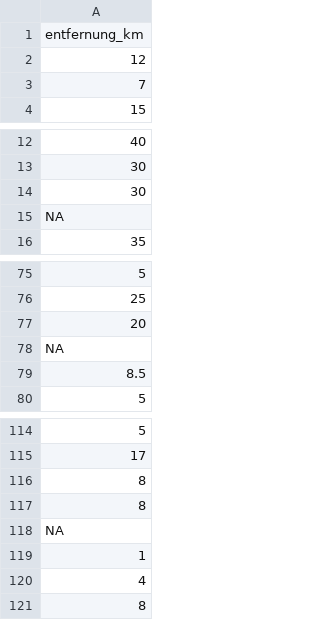
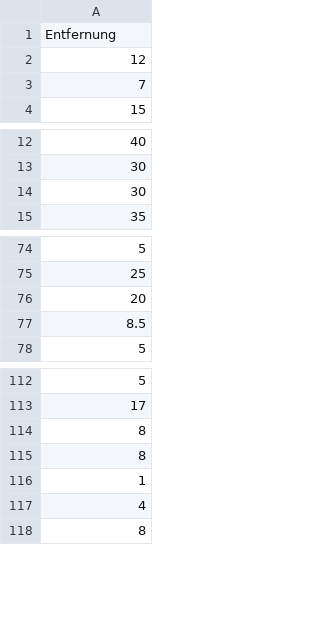
Before and after one commit to langrockr/statistik, a CSV file: 2a.csv, drawn as a sheet; only a part is shown, gaps mark what is left out.

Commit message:
Add files via upload

```diff
--- a/2a.csv
+++ b/2a.csv
@@ -1,2 +1,2 @@
-entfernung_km
+Entfernung
 12
@@ -14,3 +14,2 @@ entfernung_km
 30
-NA
 35
@@ -77,3 +76,2 @@ NA
 20
-NA
 8.5
@@ -117,3 +115,2 @@ NA
 8
-NA
 1
```
